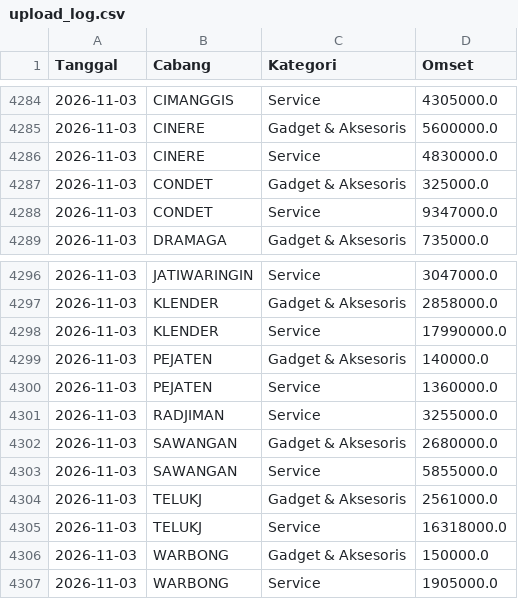
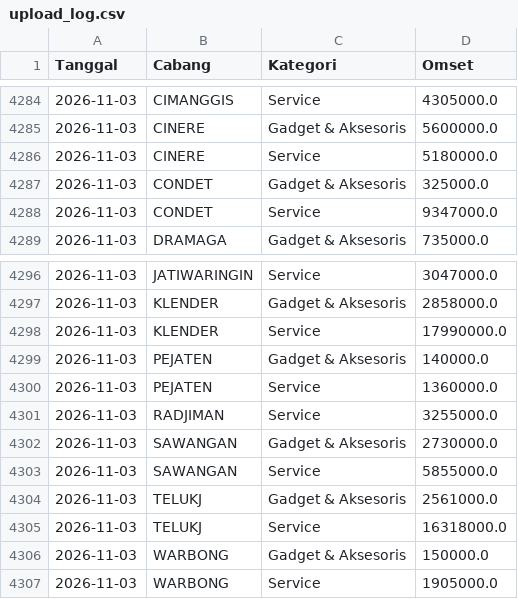
Before and after one commit to ikbalmadinahgroup-creator/Dashboard-Omset, a CSV file: data/log/upload_log.csv, drawn as a sheet; only a part is shown, gaps mark what is left out; the diff covers the shown part only.

```diff
--- a/data/log/upload_log.csv
+++ b/data/log/upload_log.csv
@@ -4285,3 +4285,3 @@ Tanggal,Cabang,Kategori,Omset
 2026-11-03,CINERE,Gadget & Aksesoris,5600000.0
-2026-11-03,CINERE,Service,4830000.0
+2026-11-03,CINERE,Service,5180000.0
 2026-11-03,CONDET,Gadget & Aksesoris,325000.0
@@ -4301,3 +4301,3 @@ Tanggal,Cabang,Kategori,Omset
 2026-11-03,RADJIMAN,Service,3255000.0
-2026-11-03,SAWANGAN,Gadget & Aksesoris,2680000.0
+2026-11-03,SAWANGAN,Gadget & Aksesoris,2730000.0
 2026-11-03,SAWANGAN,Service,5855000.0
```
Also changed, not shown: 35 added rows and 6 edited cells elsewhere in this file, 2 other files.
